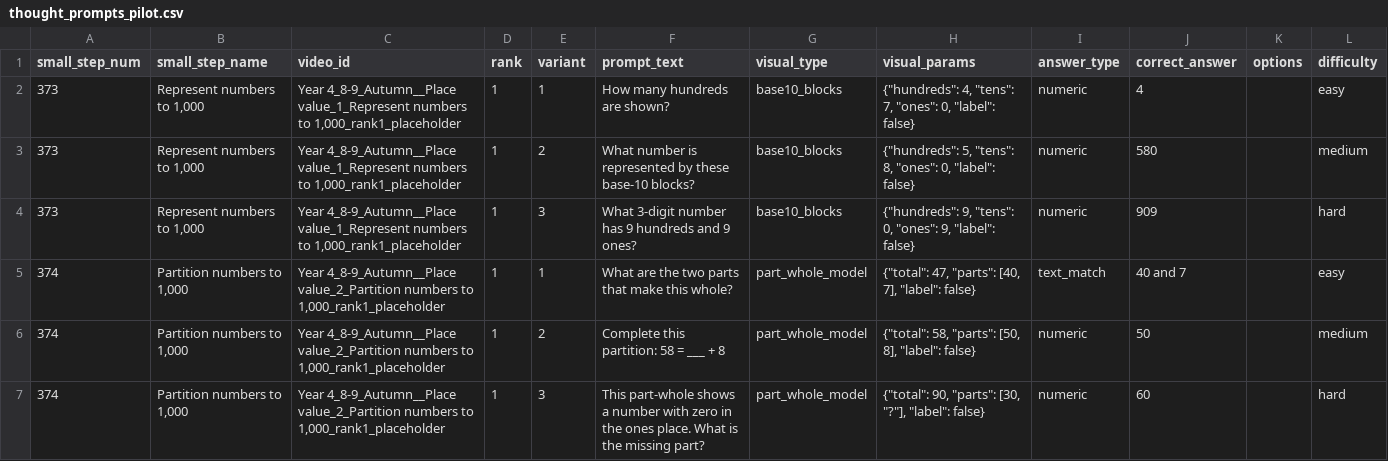
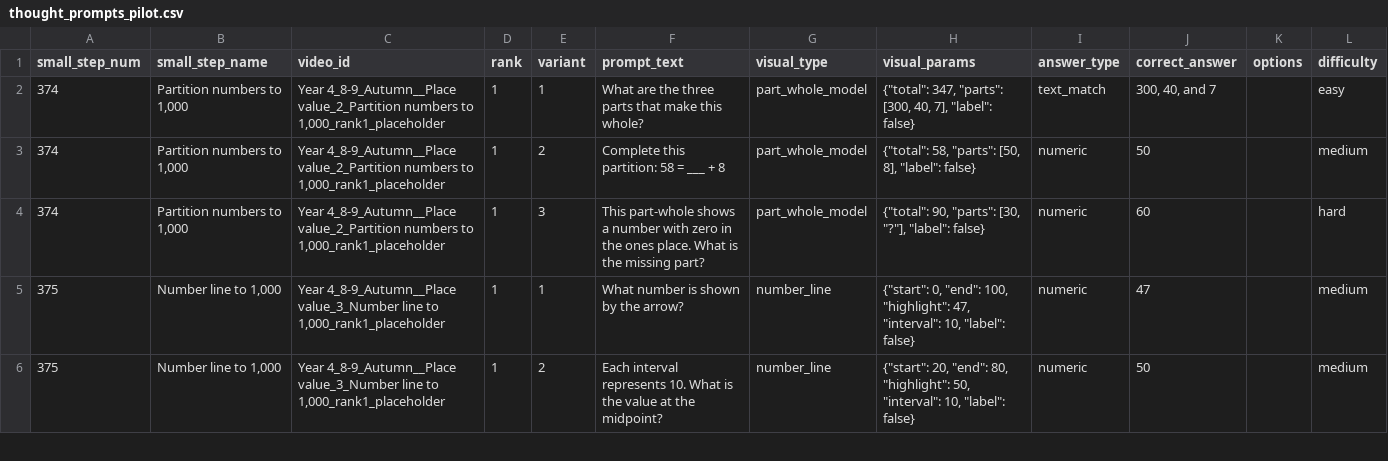
Before and after one commit to johnbrown-png/flipper-lite, a CSV file: thoughtprompt/pilot_output/thought_prompts_pilot.csv, drawn as a sheet; only a part is shown; the shorter side is filled out with more unchanged rows.

Commit message:
threebodyprob

```diff
--- a/thoughtprompt/pilot_output/thought_prompts_pilot.csv
+++ b/thoughtprompt/pilot_output/thought_prompts_pilot.csv
@@ -1,6 +1,3 @@
 small_step_num,small_step_name,video_id,rank,variant,prompt_text,visual_type,visual_params,answer_type,correct_answer,options,difficulty
-373,"Represent numbers to 1,000","Year 4_8-9_Autumn__Place value_1_Represent numbers to 1,000_rank1_placeholder",1,1,How many hundreds are shown?,base10_blocks,"{""hundreds"": 4, ""tens"": 7, ""ones"": 0, ""label"": false}",numeric,4,,easy
-373,"Represent numbers to 1,000","Year 4_8-9_Autumn__Place value_1_Represent numbers to 1,000_rank1_placeholder",1,2,What number is represented by these base-10 blocks?,base10_blocks,"{""hundreds"": 5, ""tens"": 8, ""ones"": 0, ""label"": false}",numeric,580,,medium
-373,"Represent numbers to 1,000","Year 4_8-9_Autumn__Place value_1_Represent numbers to 1,000_rank1_placeholder",1,3,What 3-digit number has 9 hundreds and 9 ones?,base10_blocks,"{""hundreds"": 9, ""tens"": 0, ""ones"": 9, ""label"": false}",numeric,909,,hard
-374,"Partition numbers to 1,000","Year 4_8-9_Autumn__Place value_2_Partition numbers to 1,000_rank1_placeholder",1,1,What are the two parts that make this whole?,part_whole_model,"{""total"": 47, ""parts"": [40, 7], ""label"": false}",text_match,40 and 7,,easy
+374,"Partition numbers to 1,000","Year 4_8-9_Autumn__Place value_2_Partition numbers to 1,000_rank1_placeholder",1,1,What are the three parts that make this whole?,part_whole_model,"{""total"": 347, ""parts"": [300, 40, 7], ""label"": false}",text_match,"300, 40, and 7",,easy
 374,"Partition numbers to 1,000","Year 4_8-9_Autumn__Place value_2_Partition numbers to 1,000_rank1_placeholder",1,2,Complete this partition: 58 = ___ + 8,part_whole_model,"{""total"": 58, ""parts"": [50, 8], ""label"": false}",numeric,50,,medium
```
Also changed, not shown: 2 other files.
